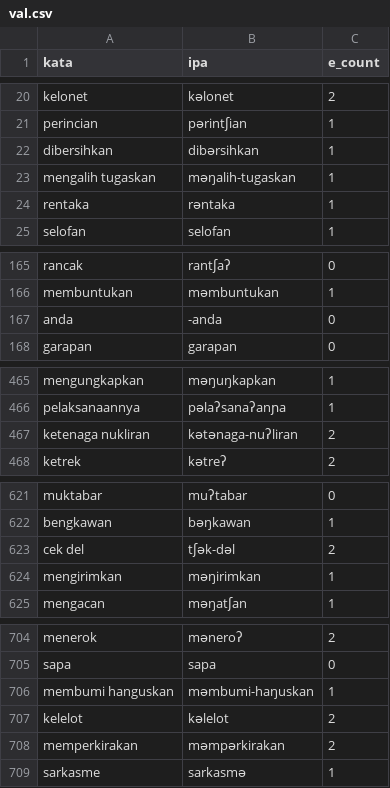
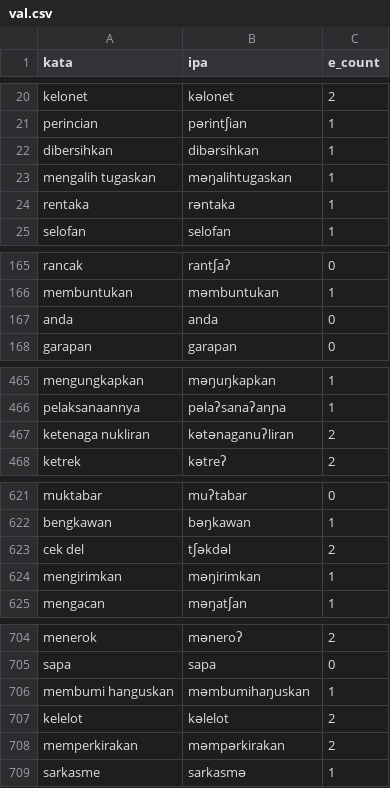
Before and after one commit to Al-Fahrezi/indog2p, a CSV file: data/raw/val.csv, drawn as a sheet; only a part is shown, gaps mark what is left out; the diff covers the shown part only.

```diff
--- a/data/raw/val.csv
+++ b/data/raw/val.csv
@@ -22,3 +22,3 @@ perincian,pərintʃian,1
 dibersihkan,dibərsihkan,1
-mengalih tugaskan,məŋalih-tugaskan,1
+mengalih tugaskan,məŋalihtugaskan,1
 rentaka,rəntaka,1
@@ -166,3 +166,3 @@ rancak,rantʃaʔ,0
 membuntukan,məmbuntukan,1
-anda,-anda,0
+anda,anda,0
 garapan,garapan,0
@@ -466,3 +466,3 @@ mengungkapkan,məŋuŋkapkan,1
 pelaksanaannya,pəlaʔsanaʔanɲa,1
-ketenaga nukliran,kətənaga-nuʔliran,2
+ketenaga nukliran,kətənaganuʔliran,2
 ketrek,kətreʔ,2
@@ -622,3 +622,3 @@ muktabar,muʔtabar,0
 bengkawan,bəŋkawan,1
-cek del,tʃək-dəl,2
+cek del,tʃəkdəl,2
 mengirimkan,məŋirimkan,1
@@ -705,3 +705,3 @@ menerok,məneroʔ,2
 sapa,sapa,0
-membumi hanguskan,məmbumi-haŋuskan,1
+membumi hanguskan,məmbumihaŋuskan,1
 kelelot,kəlelot,2
```
Also changed, not shown: 16 edited cells elsewhere in this file, data/raw/test.csv, data/raw/train.csv, 14 other files.
